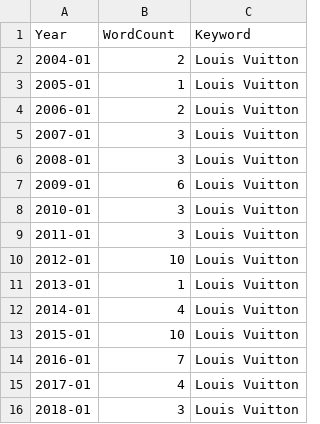
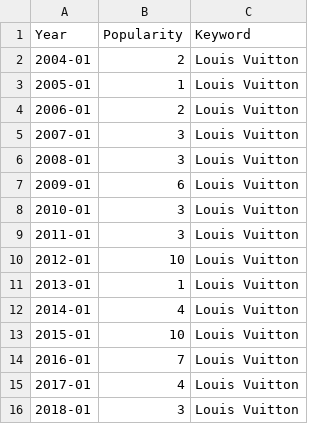
Before and after one commit to StevenWorrall/DataVisFinalProject, a CSV file: wordCount/LouisVuitton.csv, drawn as a sheet.

Commit message:
Update LouisVuitton.csv

```diff
--- a/wordCount/LouisVuitton.csv
+++ b/wordCount/LouisVuitton.csv
@@ -1,2 +1,2 @@
-Year,WordCount,Keyword
+Year,Popularity,Keyword
 2004-01,2,Louis Vuitton
```
